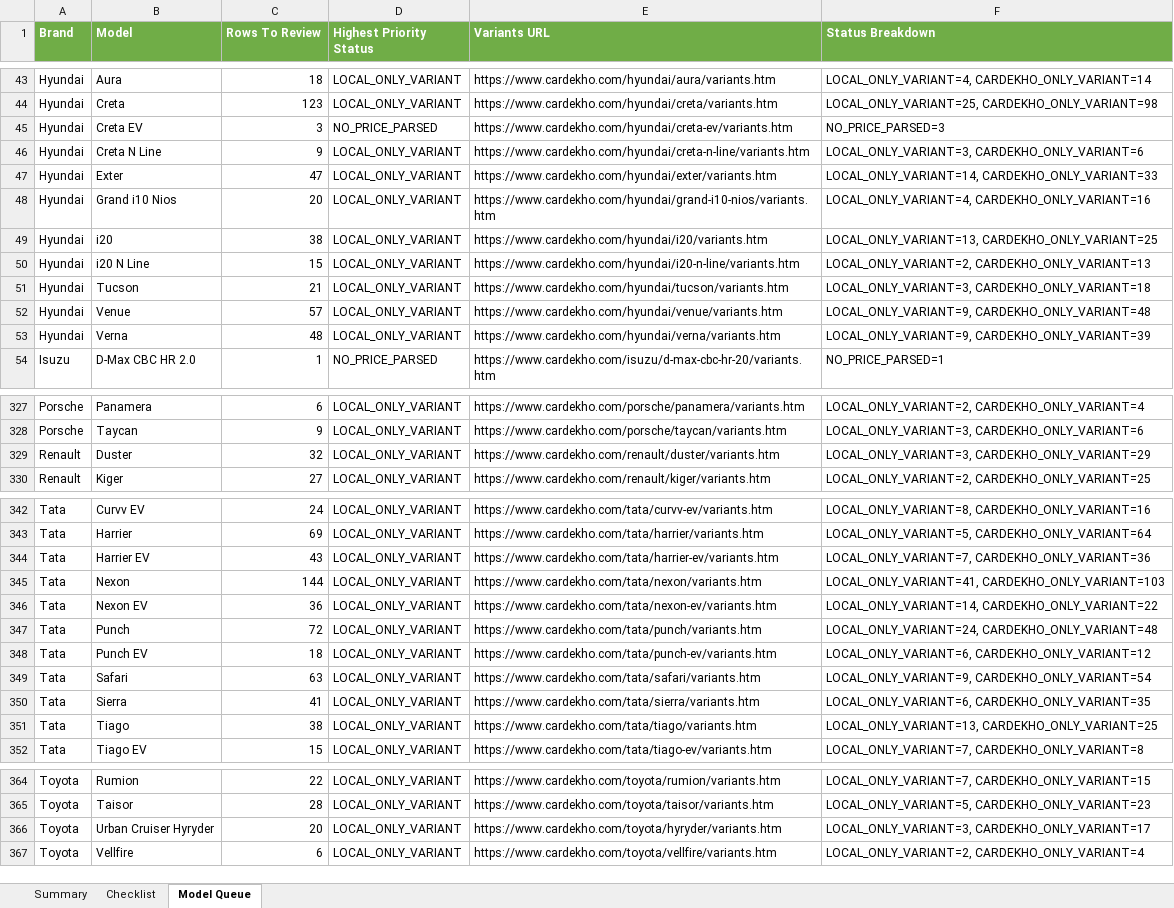
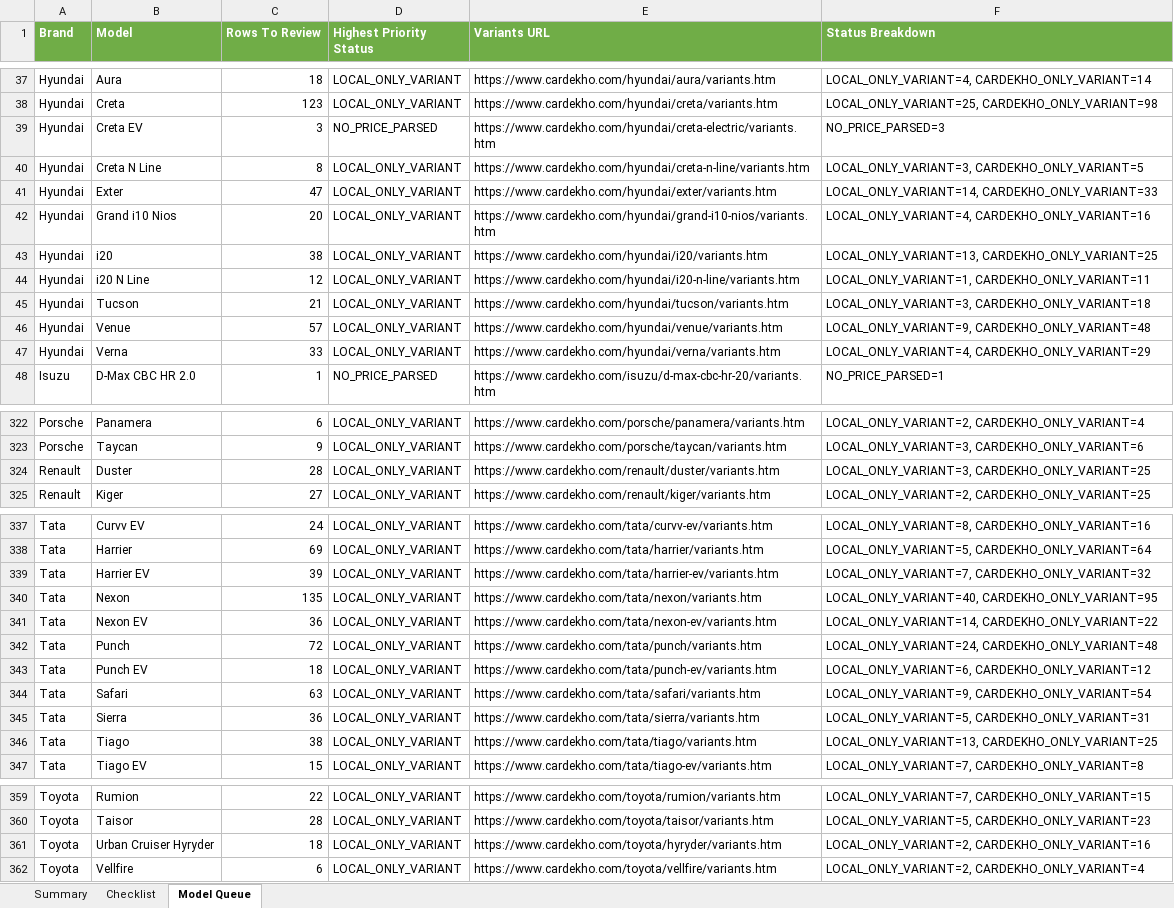
Before and after one commit to anilkumarchinku/dealer-site-pro, an Excel workbook: outputs/catalog-validation-4w-variant-prices/4w-price-sync-checklist.xlsx, sheet Model Queue, drawn as a sheet; only a part is shown, gaps mark what is left out; values as stored, in another font and other column widths than the file's, no borders; addresses are those after the commit; the diff covers the shown part only; the diff names each change by its address in the sheet, - before the commit and + after, or states it on an @@ line.

Commit message:
Continue 4W Cardekho price sync pass

```diff
--- a/outputs/catalog-validation-4w-variant-prices/4w-price-sync-checklist.xlsx (sheet Model Queue)
+++ b/outputs/catalog-validation-4w-variant-prices/4w-price-sync-checklist.xlsx (sheet Model Queue)
-E39 (Variants URL): https://www.cardekho.com/hyundai/creta-ev/variants.htm
+E39 (Variants URL): https://www.cardekho.com/hyundai/creta-electric/variants.htm
-C40 (Rows To Review): 9
+C40 (Rows To Review): 8
-F40 (Status Breakdown): LOCAL_ONLY_VARIANT=3, CARDEKHO_ONLY_VARIANT=6
+F40 (Status Breakdown): LOCAL_ONLY_VARIANT=3, CARDEKHO_ONLY_VARIANT=5
-C44 (Rows To Review): 15
+C44 (Rows To Review): 12
-F44 (Status Breakdown): LOCAL_ONLY_VARIANT=2, CARDEKHO_ONLY_VARIANT=13
+F44 (Status Breakdown): LOCAL_ONLY_VARIANT=1, CARDEKHO_ONLY_VARIANT=11
-C47 (Rows To Review): 48
+C47 (Rows To Review): 33
-F47 (Status Breakdown): LOCAL_ONLY_VARIANT=9, CARDEKHO_ONLY_VARIANT=39
+F47 (Status Breakdown): LOCAL_ONLY_VARIANT=4, CARDEKHO_ONLY_VARIANT=29
-C324 (Rows To Review): 32
+C324 (Rows To Review): 28
-F324 (Status Breakdown): LOCAL_ONLY_VARIANT=3, CARDEKHO_ONLY_VARIANT=29
+F324 (Status Breakdown): LOCAL_ONLY_VARIANT=3, CARDEKHO_ONLY_VARIANT=25
-C339 (Rows To Review): 43
+C339 (Rows To Review): 39
-F339 (Status Breakdown): LOCAL_ONLY_VARIANT=7, CARDEKHO_ONLY_VARIANT=36
+F339 (Status Breakdown): LOCAL_ONLY_VARIANT=7, CARDEKHO_ONLY_VARIANT=32
-C340 (Rows To Review): 144
+C340 (Rows To Review): 135
-F340 (Status Breakdown): LOCAL_ONLY_VARIANT=41, CARDEKHO_ONLY_VARIANT=103
+F340 (Status Breakdown): LOCAL_ONLY_VARIANT=40, CARDEKHO_ONLY_VARIANT=95
-C345 (Rows To Review): 41
+C345 (Rows To Review): 36
-F345 (Status Breakdown): LOCAL_ONLY_VARIANT=6, CARDEKHO_ONLY_VARIANT=35
+F345 (Status Breakdown): LOCAL_ONLY_VARIANT=5, CARDEKHO_ONLY_VARIANT=31
-C361 (Rows To Review): 20
+C361 (Rows To Review): 18
-F361 (Status Breakdown): LOCAL_ONLY_VARIANT=3, CARDEKHO_ONLY_VARIANT=17
+F361 (Status Breakdown): LOCAL_ONLY_VARIANT=2, CARDEKHO_ONLY_VARIANT=16
```
Also changed, not shown: 1 added row, 6 removed rows and 6 edited cells elsewhere in this sheet, sheet Checklist, sheet Summary, 15 other files.
